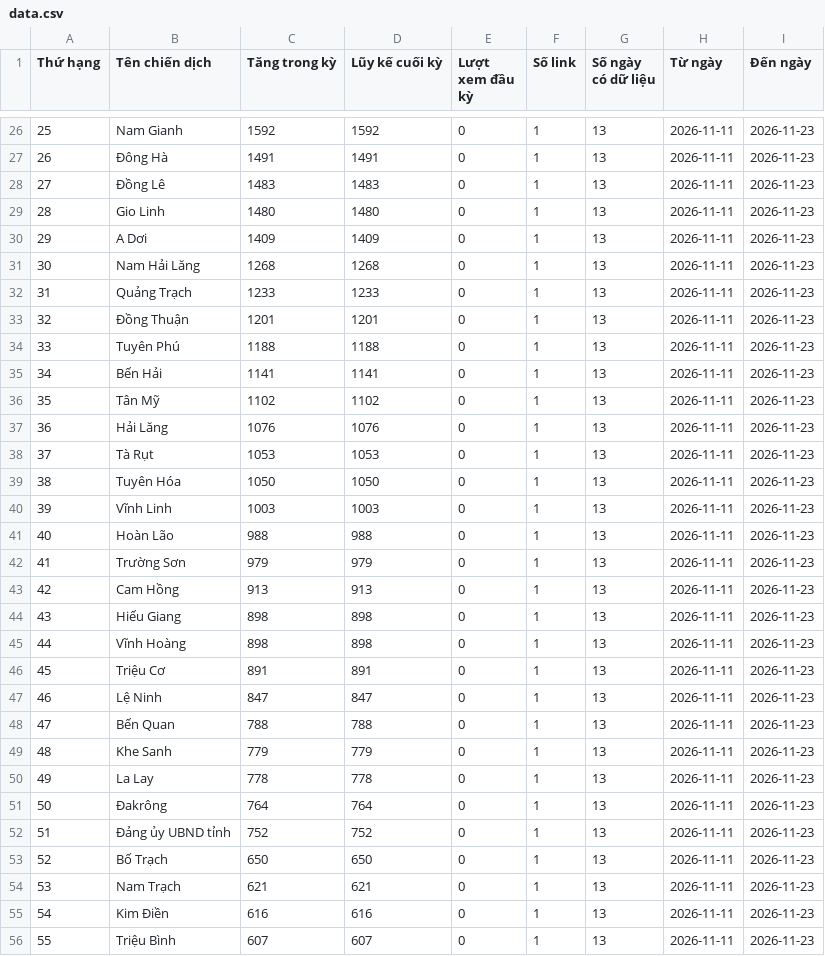
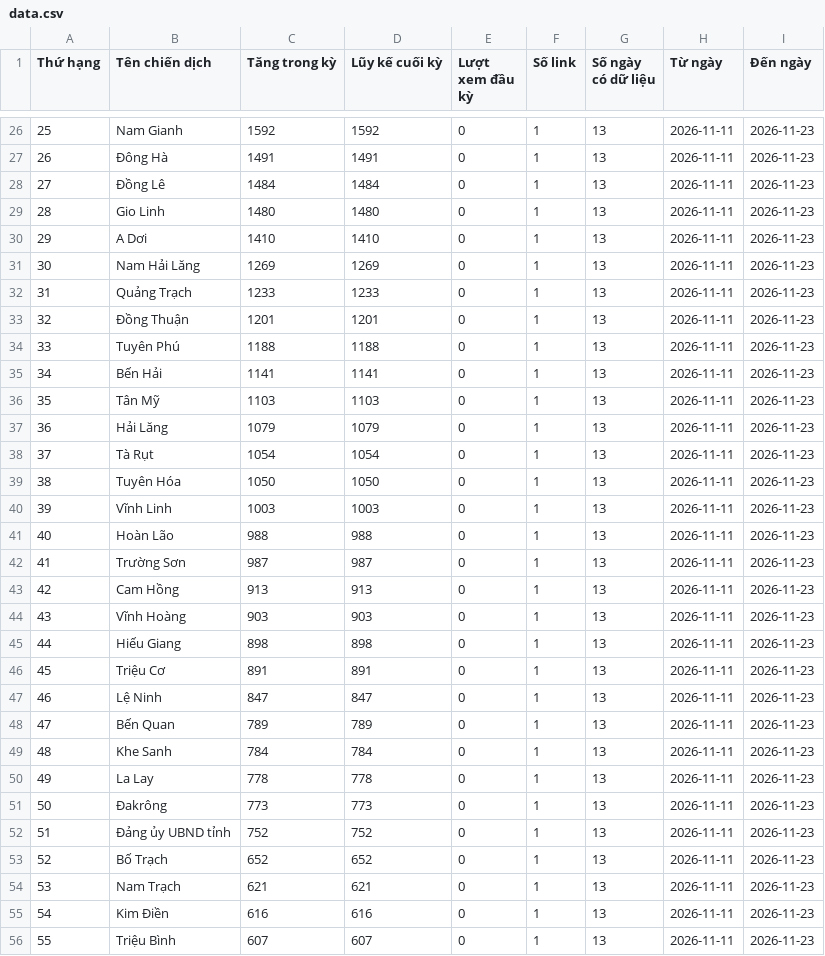
Before and after one commit to phuonglinh-ai/truyenthongquangtri, a CSV file: data.csv, drawn as a sheet; only a part is shown, gaps mark what is left out; the diff covers the shown part only.

```diff
--- a/data.csv
+++ b/data.csv
@@ -27,6 +27,6 @@
 26,Đông Hà,1491,1491,0,1,13,2026-11-11,2026-11-23
-27,Đồng Lê,1483,1483,0,1,13,2026-11-11,2026-11-23
+27,Đồng Lê,1484,1484,0,1,13,2026-11-11,2026-11-23
 28,Gio Linh,1480,1480,0,1,13,2026-11-11,2026-11-23
-29,A Dơi,1409,1409,0,1,13,2026-11-11,2026-11-23
-30,Nam Hải Lăng,1268,1268,0,1,13,2026-11-11,2026-11-23
+29,A Dơi,1410,1410,0,1,13,2026-11-11,2026-11-23
+30,Nam Hải Lăng,1269,1269,0,1,13,2026-11-11,2026-11-23
 31,Quảng Trạch,1233,1233,0,1,13,2026-11-11,2026-11-23
@@ -35,5 +35,5 @@
 34,Bến Hải,1141,1141,0,1,13,2026-11-11,2026-11-23
-35,Tân Mỹ,1102,1102,0,1,13,2026-11-11,2026-11-23
-36,Hải Lăng,1076,1076,0,1,13,2026-11-11,2026-11-23
-37,Tà Rụt,1053,1053,0,1,13,2026-11-11,2026-11-23
+35,Tân Mỹ,1103,1103,0,1,13,2026-11-11,2026-11-23
+36,Hải Lăng,1079,1079,0,1,13,2026-11-11,2026-11-23
+37,Tà Rụt,1054,1054,0,1,13,2026-11-11,2026-11-23
 38,Tuyên Hóa,1050,1050,0,1,13,2026-11-11,2026-11-23
@@ -41,14 +41,14 @@
 40,Hoàn Lão,988,988,0,1,13,2026-11-11,2026-11-23
-41,Trường Sơn,979,979,0,1,13,2026-11-11,2026-11-23
+41,Trường Sơn,987,987,0,1,13,2026-11-11,2026-11-23
 42,Cam Hồng,913,913,0,1,13,2026-11-11,2026-11-23
-43,Hiếu Giang,898,898,0,1,13,2026-11-11,2026-11-23
-44,Vĩnh Hoàng,898,898,0,1,13,2026-11-11,2026-11-23
+43,Vĩnh Hoàng,903,903,0,1,13,2026-11-11,2026-11-23
+44,Hiếu Giang,898,898,0,1,13,2026-11-11,2026-11-23
 45,Triệu Cơ,891,891,0,1,13,2026-11-11,2026-11-23
 46,Lệ Ninh,847,847,0,1,13,2026-11-11,2026-11-23
-47,Bến Quan,788,788,0,1,13,2026-11-11,2026-11-23
-48,Khe Sanh,779,779,0,1,13,2026-11-11,2026-11-23
+47,Bến Quan,789,789,0,1,13,2026-11-11,2026-11-23
+48,Khe Sanh,784,784,0,1,13,2026-11-11,2026-11-23
 49,La Lay,778,778,0,1,13,2026-11-11,2026-11-23
-50,Đakrông,764,764,0,1,13,2026-11-11,2026-11-23
+50,Đakrông,773,773,0,1,13,2026-11-11,2026-11-23
 51,Đảng ủy UBND tỉnh,752,752,0,1,13,2026-11-11,2026-11-23
-52,Bố Trạch,650,650,0,1,13,2026-11-11,2026-11-23
+52,Bố Trạch,652,652,0,1,13,2026-11-11,2026-11-23
 53,Nam Trạch,621,621,0,1,13,2026-11-11,2026-11-23
```
Also changed, not shown: 34 edited cells elsewhere in this file.
